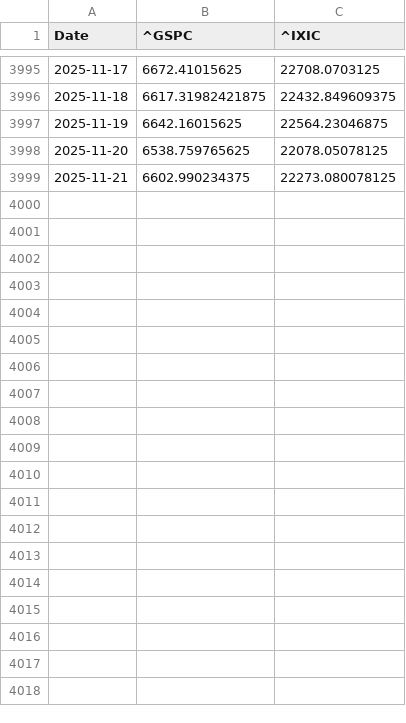
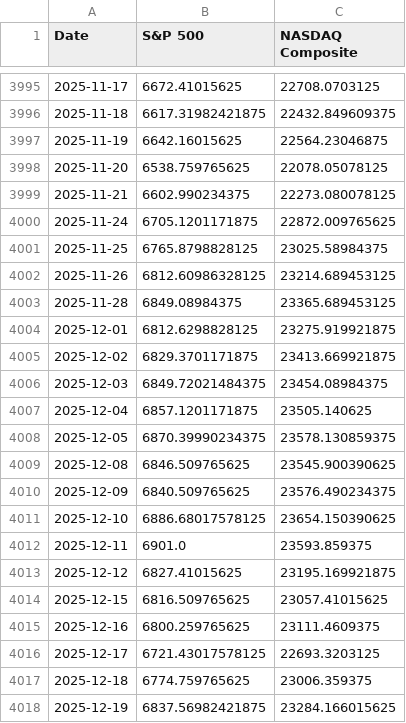
Before and after one commit to andreykosygin2004/schwab_portfolio, a CSV file: data/benchmark_prices.csv, drawn as a sheet; only a part is shown, gaps mark what is left out; the diff names each change by its address in the sheet, - before the commit and + after, or states it on an @@ line.

```diff
--- a/data/benchmark_prices.csv
+++ b/data/benchmark_prices.csv
-B1: ^GSPC
+B1: S&P 500
-C1: ^IXIC
+C1: NASDAQ Composite
+row 4000: 2025-11-24 | 6705.1201171875 | 22872.009765625
+row 4001: 2025-11-25 | 6765.8798828125 | 23025.58984375
+row 4002: 2025-11-26 | 6812.60986328125 | 23214.689453125
+row 4003: 2025-11-28 | 6849.08984375 | 23365.689453125
+row 4004: 2025-12-01 | 6812.6298828125 | 23275.919921875
+row 4005: 2025-12-02 | 6829.3701171875 | 23413.669921875
+row 4006: 2025-12-03 | 6849.72021484375 | 23454.08984375
+row 4007: 2025-12-04 | 6857.1201171875 | 23505.140625
+row 4008: 2025-12-05 | 6870.39990234375 | 23578.130859375
+row 4009: 2025-12-08 | 6846.509765625 | 23545.900390625
+row 4010: 2025-12-09 | 6840.509765625 | 23576.490234375
+row 4011: 2025-12-10 | 6886.68017578125 | 23654.150390625
+row 4012: 2025-12-11 | 6901.0 | 23593.859375
+row 4013: 2025-12-12 | 6827.41015625 | 23195.169921875
+row 4014: 2025-12-15 | 6816.509765625 | 23057.41015625
+row 4015: 2025-12-16 | 6800.259765625 | 23111.4609375
+row 4016: 2025-12-17 | 6721.43017578125 | 22693.3203125
+row 4017: 2025-12-18 | 6774.759765625 | 23006.359375
+row 4018: 2025-12-19 | 6837.56982421875 | 23284.166015625
```
Also changed, not shown: 22 other files.
